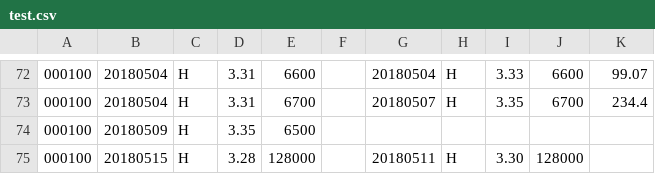
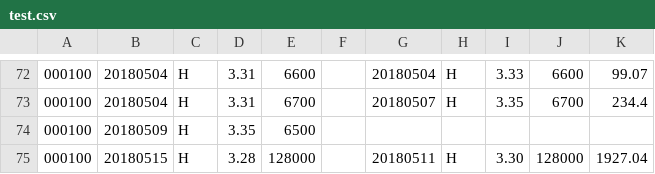
Before and after one commit to q2019/test, a CSV file: test.csv, drawn as a sheet; only a part is shown, gaps mark what is left out.

Commit message:
test.csv

```diff
--- a/test.csv
+++ b/test.csv
@@ -74,2 +74,2 @@
 000100,20180509,H,3.35,6500,,,,,,
-000100,20180515,H,3.28,128000,,20180511,H,3.30,128000,
+000100,20180515,H,3.28,128000,,20180511,H,3.30,128000,1927.04
```
